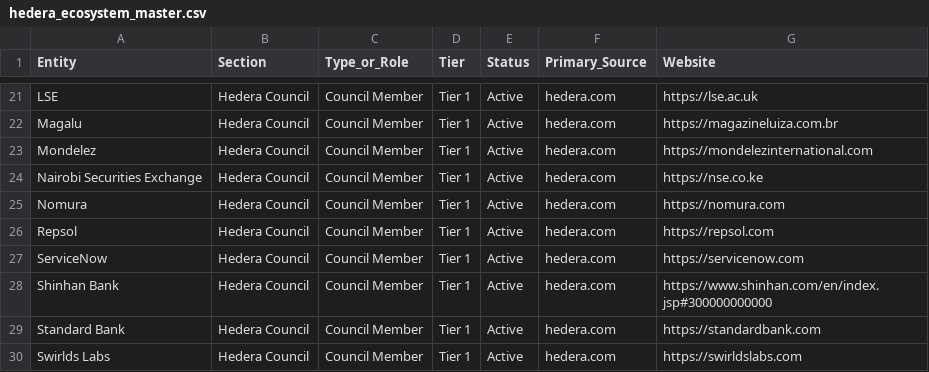
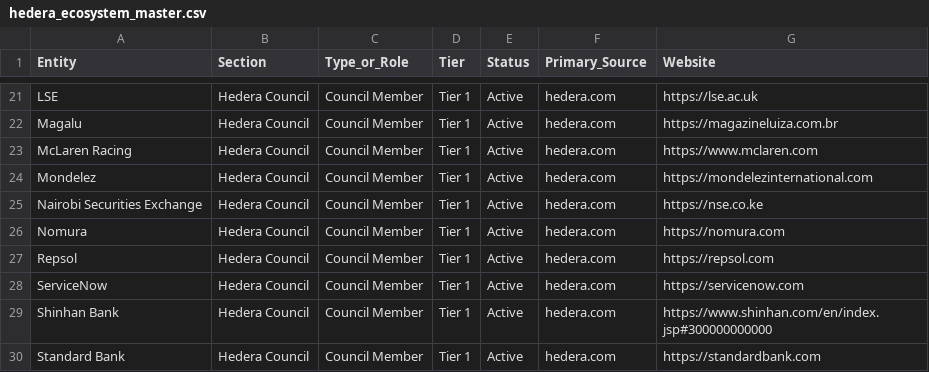
Before and after one commit to valor-cmd/hedera-ecosystem-map, a CSV file: data/hedera_ecosystem_master.csv, drawn as a sheet; only a part is shown, gaps mark what is left out; the shorter side is filled out with more unchanged rows; the diff names each change by its address in the sheet, - before the commit and + after, or states it on an @@ line.

```diff
--- a/data/hedera_ecosystem_master.csv
+++ b/data/hedera_ecosystem_master.csv
+row 23: McLaren Racing | Hedera Council | Council Member | Tier 1 | Active | hedera.com | https://www.mclaren.com
```
Also changed, not shown: 9 other files.
